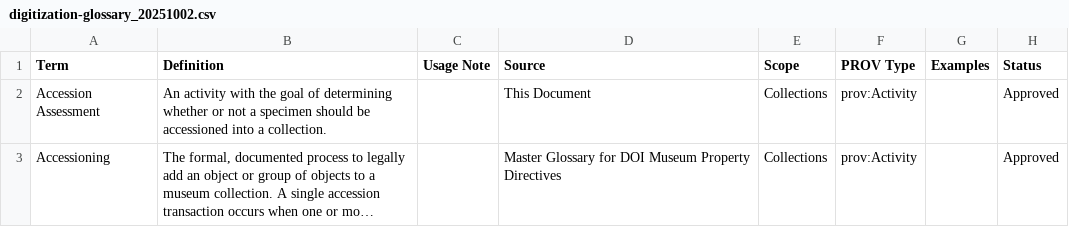
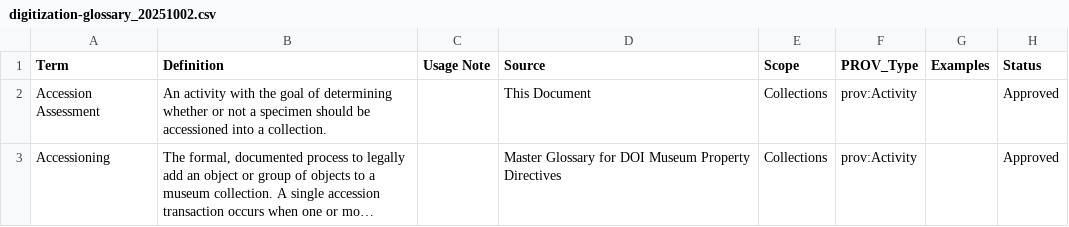
Before and after one commit to ben-norton/collections-digitization-glossary, a CSV file: sources/original/digitization-glossary_20251002.csv, drawn as a sheet; only a part is shown; long unchanged cells end in ….

```diff
--- a/sources/original/digitization-glossary_20251002.csv
+++ b/sources/original/digitization-glossary_20251002.csv
@@ -1,2 +1,2 @@
-Term,Definition,Usage Note,Source,Scope,PROV Type,Examples,Status
+Term,Definition,Usage Note,Source,Scope,PROV_Type,Examples,Status
 Accession Assessment,An activity with the goal of determining whether or not a specimen should be accessioned into a collection.,,This Document,Collections,prov:Activity,,Approved
```
Also changed, not shown: 23 other files.
